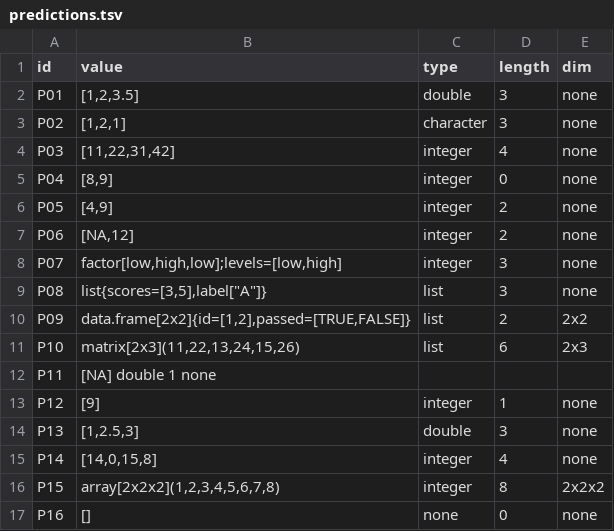
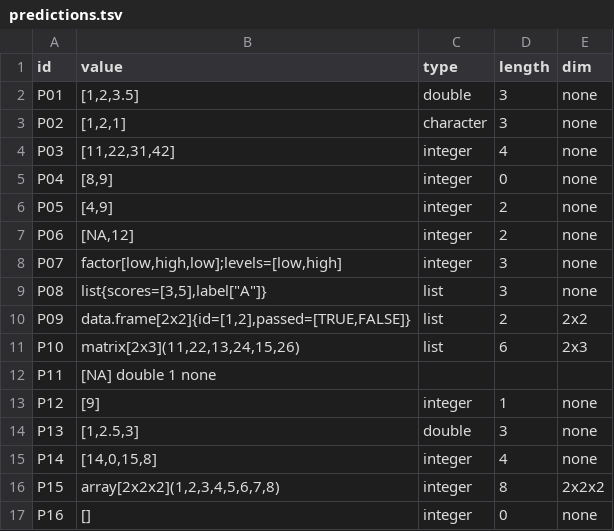
Before and after one commit to jtmedalla/cmsc-124-ps2-starter, a TSV file: predictions.tsv, drawn as a sheet.

Commit message:
docs: refactor according to lint suggestions

```diff
--- a/predictions.tsv
+++ b/predictions.tsv
@@ -16,2 +16,2 @@ P14	[14,0,15,8]	integer	4	none
 P15	array[2x2x2](1,2,3,4,5,6,7,8)	integer	8	2x2x2
-P16	[]	none	0	none
+P16	[]	integer	0	none
```
